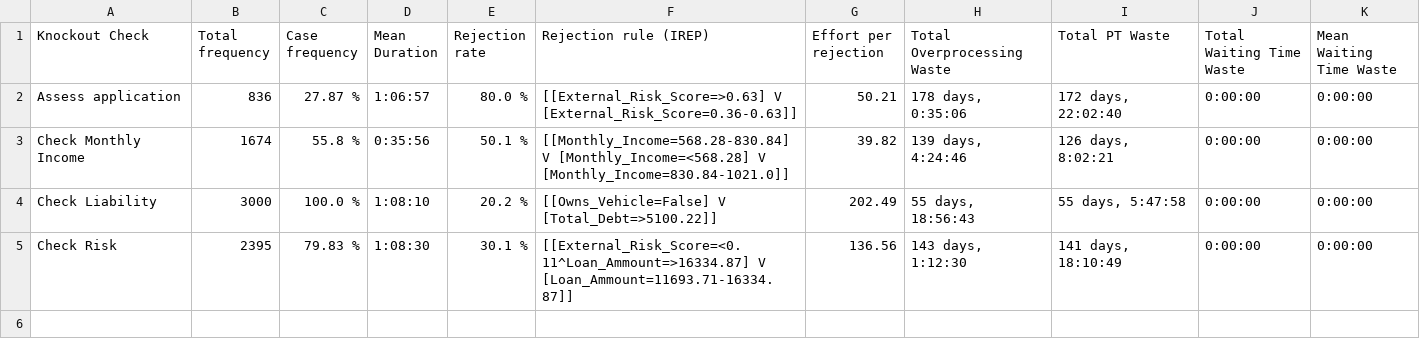
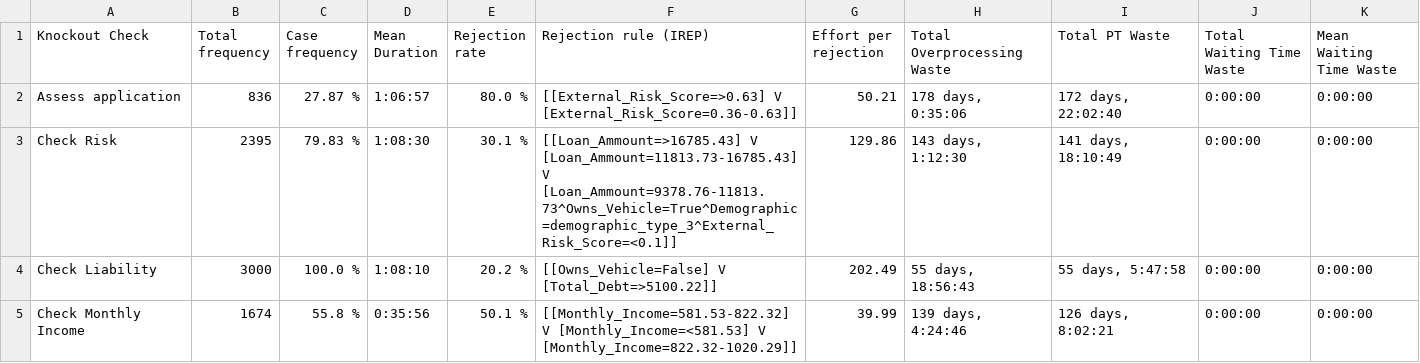
Before and after one commit to AutomatedProcessImprovement/knockouts-optimization, a CSV file: knockout_ios/outputs/synthetic_example_ko_order_io_pipeline_pytest_ko_analysis_report.csv, drawn as a sheet; removed rows and columns are numbered as before the commit, all else as after; the diff names each change by its address in the sheet, - before the commit and + after, or states it on an @@ line.

Commit message:
fixed possible case variant tuple issue...

```diff
--- a/knockout_ios/outputs/synthetic_example_ko_order_io_pipeline_pytest_ko_analysis_report.csv
+++ b/knockout_ios/outputs/synthetic_example_ko_order_io_pipeline_pytest_ko_analysis_report.csv
-row 3: Check Monthly Income | 1674 | 55.8 % | 0:35:56 | 50.1 % | [[Monthly_Income=568.28-830.84] V [Monthly_Income=<568.28] V [Monthly_Income=830.84-1021.0]] | 39.82 | 139 days, 4:24:46 | 126 days, 8:02:21 | 0:00:00 | 0:00:00
+row 3: Check Risk | 2395 | 79.83 % | 1:08:30 | 30.1 % | [[Loan_Ammount=>16785.43] V [Loan_Ammount=11813.73-16785.43] V [Loan_Ammount=9378.76-11813.73^Owns_Vehicle=True^Demographic=demographic_type_3^External_Risk_Score=<0.1]] | 129.86 | 143 days, 1:12:30 | 141 days, 18:10:49 | 0:00:00 | 0:00:00
-row 5: Check Risk | 2395 | 79.83 % | 1:08:30 | 30.1 % | [[External_Risk_Score=<0.11^Loan_Ammount=>16334.87] V [Loan_Ammount=11693.71-16334.87]] | 136.56 | 143 days, 1:12:30 | 141 days, 18:10:49 | 0:00:00 | 0:00:00
+row 5: Check Monthly Income | 1674 | 55.8 % | 0:35:56 | 50.1 % | [[Monthly_Income=581.53-822.32] V [Monthly_Income=<581.53] V [Monthly_Income=822.32-1020.29]] | 39.99 | 139 days, 4:24:46 | 126 days, 8:02:21 | 0:00:00 | 0:00:00
```
Also changed, not shown: knockout_ios/outputs/synthetic_example_ko_order_io_advanced_ko_analysis_report.csv, 3 other files.
